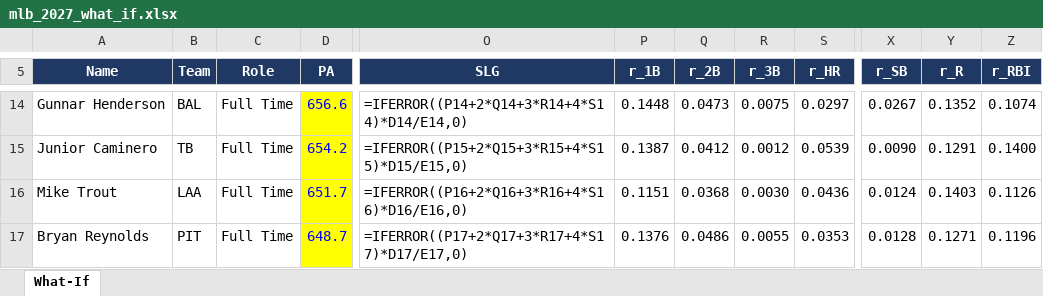
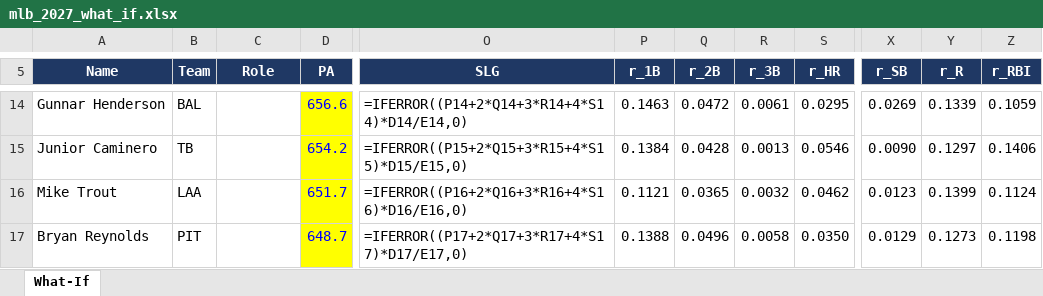
Before and after one commit to pmammino/DFSSimsFull, an Excel workbook: out/mlb_2027_what_if.xlsx, sheet What-If, drawn as a sheet; only a part is shown, gaps mark what is left out; values as stored, in another font and other column widths than the file's, no borders; formulas without a stored value are shown as written; the diff covers the shown part only; the diff names each change by its address in the sheet, - before the commit and + after, or states it on an @@ line.

```diff
--- a/out/mlb_2027_what_if.xlsx (sheet What-If)
+++ b/out/mlb_2027_what_if.xlsx (sheet What-If)
-C14:C17 (Role): Full Time
+C14:C17 (Role): (empty)
-P14 (r_1B): 0.1448
+P14 (r_1B): 0.1463
-Q14 (r_2B): 0.0473
+Q14 (r_2B): 0.0472
-R14 (r_3B): 0.0075
+R14 (r_3B): 0.0061
-S14 (r_HR): 0.0297
+S14 (r_HR): 0.0295
-X14 (r_SB): 0.0267
+X14 (r_SB): 0.0269
-Y14 (r_R): 0.1352
+Y14 (r_R): 0.1339
-Z14 (r_RBI): 0.1074
+Z14 (r_RBI): 0.1059
-P15 (r_1B): 0.1387
+P15 (r_1B): 0.1384
-Q15 (r_2B): 0.0412
+Q15 (r_2B): 0.0428
-R15 (r_3B): 0.0012
+R15 (r_3B): 0.0013
-S15 (r_HR): 0.0539
+S15 (r_HR): 0.0546
-Y15 (r_R): 0.1291
+Y15 (r_R): 0.1297
-Z15 (r_RBI): 0.1400
+Z15 (r_RBI): 0.1406
-P16 (r_1B): 0.1151
+P16 (r_1B): 0.1121
-Q16 (r_2B): 0.0368
+Q16 (r_2B): 0.0365
-R16 (r_3B): 0.0030
+R16 (r_3B): 0.0032
-S16 (r_HR): 0.0436
+S16 (r_HR): 0.0462
-X16 (r_SB): 0.0124
+X16 (r_SB): 0.0123
-Y16 (r_R): 0.1403
+Y16 (r_R): 0.1399
-Z16 (r_RBI): 0.1126
+Z16 (r_RBI): 0.1124
-P17 (r_1B): 0.1376
+P17 (r_1B): 0.1388
-Q17 (r_2B): 0.0486
+Q17 (r_2B): 0.0496
-R17 (r_3B): 0.0055
+R17 (r_3B): 0.0058
-S17 (r_HR): 0.0353
+S17 (r_HR): 0.0350
-X17 (r_SB): 0.0128
+X17 (r_SB): 0.0129
-Y17 (r_R): 0.1271
+Y17 (r_R): 0.1273
-Z17 (r_RBI): 0.1196
+Z17 (r_RBI): 0.1198
```
Also changed, not shown: 6 added rows, 6 removed rows and 336 edited cells elsewhere in this sheet, 10 other files.
